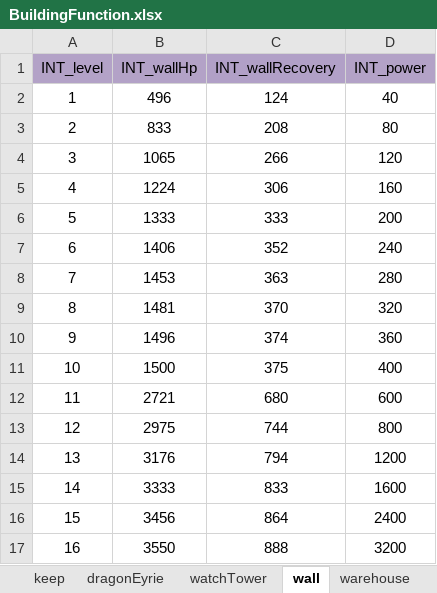
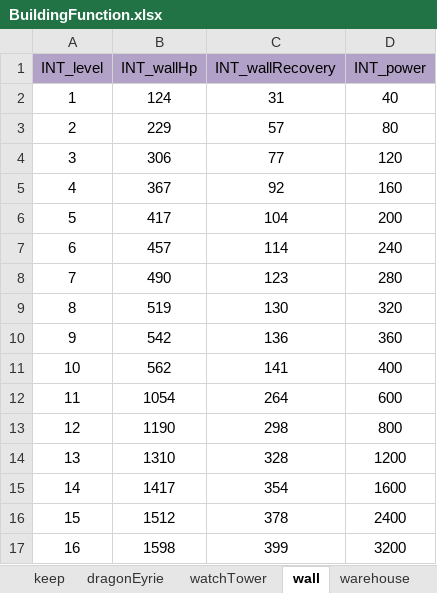
Before and after one commit to ModunZhang/kod_client, an Excel workbook: gameData/shared/BuildingFunction.xlsx, sheet wall, drawn as a sheet; only a part is shown; values as stored, in another font and other column widths than the file's, no borders; the diff covers the shown part only; the diff names each change by its address in the sheet, - before the commit and + after, or states it on an @@ line.

```diff
--- a/gameData/shared/BuildingFunction.xlsx (sheet wall)
+++ b/gameData/shared/BuildingFunction.xlsx (sheet wall)
-B2 (INT_wallHp): 496
+B2 (INT_wallHp): 124
-C2 (INT_wallRecovery): 124
+C2 (INT_wallRecovery): 31
-B3 (INT_wallHp): 833
+B3 (INT_wallHp): 229
-C3 (INT_wallRecovery): 208
+C3 (INT_wallRecovery): 57
-B4 (INT_wallHp): 1065
+B4 (INT_wallHp): 306
-C4 (INT_wallRecovery): 266
+C4 (INT_wallRecovery): 77
-B5 (INT_wallHp): 1224
+B5 (INT_wallHp): 367
-C5 (INT_wallRecovery): 306
+C5 (INT_wallRecovery): 92
-B6 (INT_wallHp): 1333
+B6 (INT_wallHp): 417
-C6 (INT_wallRecovery): 333
+C6 (INT_wallRecovery): 104
-B7 (INT_wallHp): 1406
+B7 (INT_wallHp): 457
-C7 (INT_wallRecovery): 352
+C7 (INT_wallRecovery): 114
-B8 (INT_wallHp): 1453
+B8 (INT_wallHp): 490
-C8 (INT_wallRecovery): 363
+C8 (INT_wallRecovery): 123
-B9 (INT_wallHp): 1481
+B9 (INT_wallHp): 519
-C9 (INT_wallRecovery): 370
+C9 (INT_wallRecovery): 130
-B10 (INT_wallHp): 1496
+B10 (INT_wallHp): 542
-C10 (INT_wallRecovery): 374
+C10 (INT_wallRecovery): 136
-B11 (INT_wallHp): 1500
+B11 (INT_wallHp): 562
-C11 (INT_wallRecovery): 375
+C11 (INT_wallRecovery): 141
-B12 (INT_wallHp): 2721
+B12 (INT_wallHp): 1054
-C12 (INT_wallRecovery): 680
+C12 (INT_wallRecovery): 264
-B13 (INT_wallHp): 2975
+B13 (INT_wallHp): 1190
-C13 (INT_wallRecovery): 744
+C13 (INT_wallRecovery): 298
-B14 (INT_wallHp): 3176
+B14 (INT_wallHp): 1310
-C14 (INT_wallRecovery): 794
+C14 (INT_wallRecovery): 328
-B15 (INT_wallHp): 3333
+B15 (INT_wallHp): 1417
-C15 (INT_wallRecovery): 833
+C15 (INT_wallRecovery): 354
-B16 (INT_wallHp): 3456
+B16 (INT_wallHp): 1512
-C16 (INT_wallRecovery): 864
+C16 (INT_wallRecovery): 378
-B17 (INT_wallHp): 3550
+B17 (INT_wallHp): 1598
-C17 (INT_wallRecovery): 888
+C17 (INT_wallRecovery): 399
```
Also changed, not shown: 44 edited cells elsewhere in this sheet, sheet dragonEyrie, gameData/shared/AllianceInitData.xlsx, gameData/shared/BuildingLevelUp.xlsx, 28 other files.
